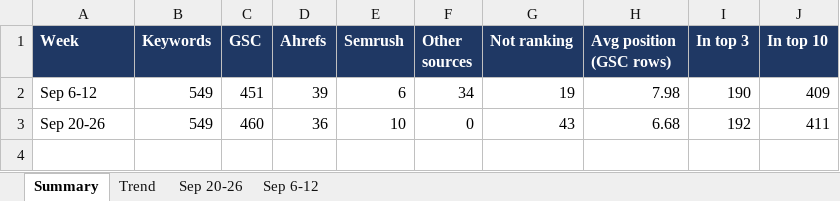
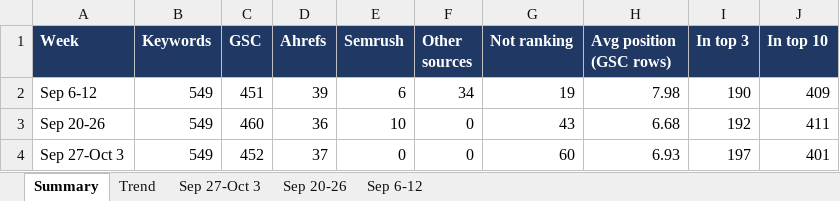
Before and after one commit to sandhika-leadwalnut/GSC_keyword_position, an Excel workbook: Fortinet_Keyword_Positions.xlsx, sheet Summary, drawn as a sheet; values as stored, in another font and other column widths than the file's, no borders; the diff names each change by its address in the sheet, - before the commit and + after, or states it on an @@ line.

```diff
--- a/Fortinet_Keyword_Positions.xlsx (sheet Summary)
+++ b/Fortinet_Keyword_Positions.xlsx (sheet Summary)
+sheet tab: Sep 27-Oct 3
+row 4: Sep 27-Oct 3 | 549 | 452 | 37 | 0 | 0 | 60 | 6.93 | 197 | 401
```
Also changed, not shown: sheet Trend.
